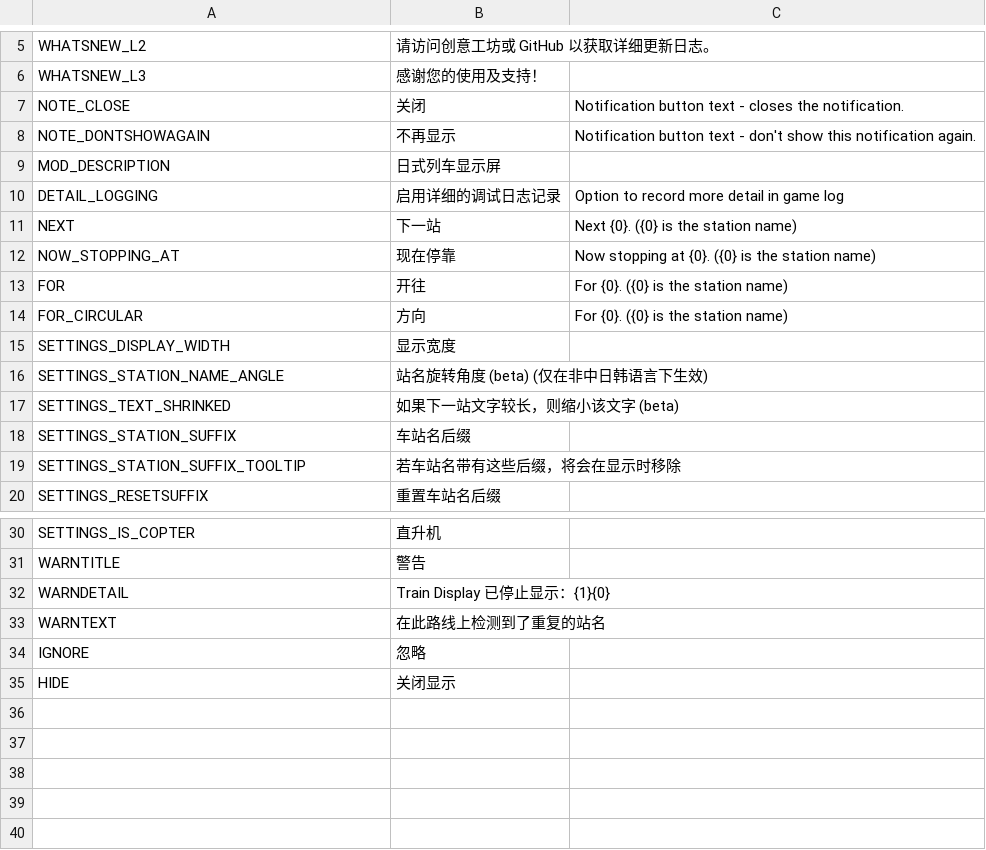
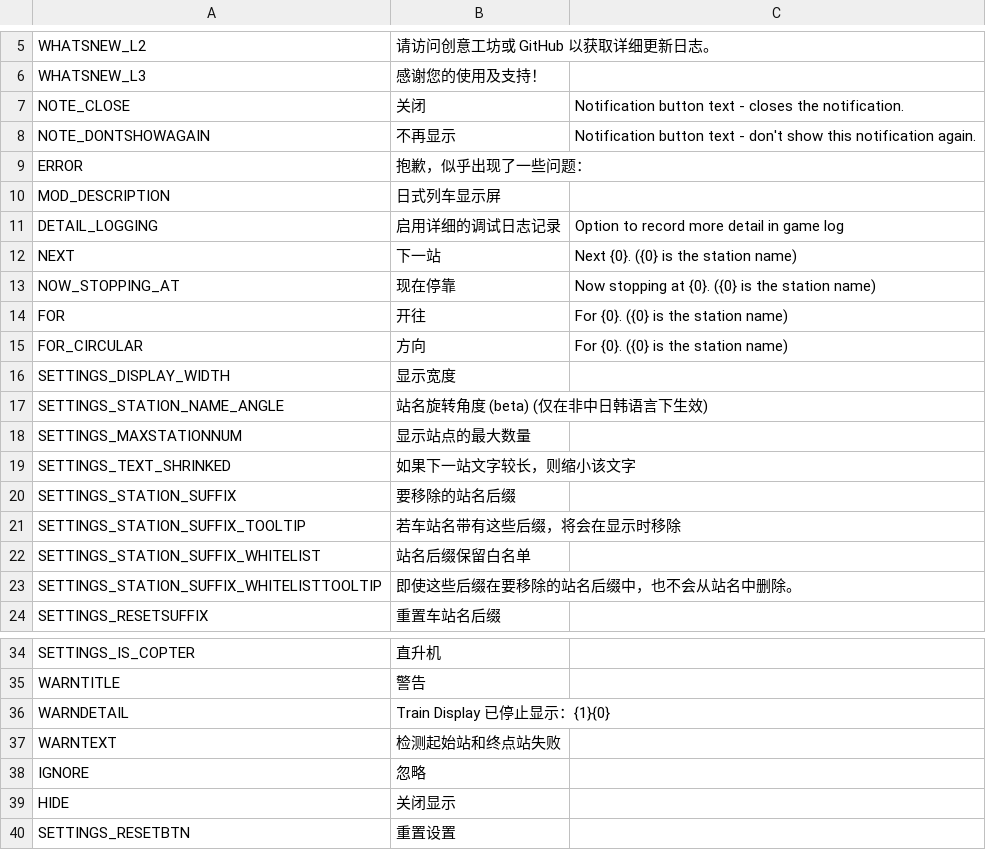
Before and after one commit to will258012/TrainDisplayUpdated, a CSV file: TrainDisplay/Translations/zh-CN.csv, drawn as a sheet; only a part is shown, gaps mark what is left out.

Commit message:
v1.4.7
- Display now can be dragged
- Add whitelist of suffix
- Add settings reset button
- Add setting of maximum number of display stations
- Attempt to fix issues of terminal detection
- Optimize code
- Improve settings panel UX
- Update translations

```diff
--- a/TrainDisplay/Translations/zh-CN.csv
+++ b/TrainDisplay/Translations/zh-CN.csv
@@ -8,2 +8,3 @@
 "NOTE_DONTSHOWAGAIN","不再显示","Notification button text - don't show this notification again."
+"ERROR","抱歉，似乎出现了一些问题：",""
 "MOD_DESCRIPTION","日式列车显示屏",""
@@ -16,5 +17,8 @@
 "SETTINGS_STATION_NAME_ANGLE","站名旋转角度 (beta) (仅在非中日韩语言下生效)",""
-"SETTINGS_TEXT_SHRINKED","如果下一站文字较长，则缩小该文字 (beta)",""
-"SETTINGS_STATION_SUFFIX","车站名后缀",""
+SETTINGS_MAXSTATIONNUM,显示站点的最大数量
+"SETTINGS_TEXT_SHRINKED","如果下一站文字较长，则缩小该文字",""
+"SETTINGS_STATION_SUFFIX","要移除的站名后缀",""
 "SETTINGS_STATION_SUFFIX_TOOLTIP","若车站名带有这些后缀，将会在显示时移除",""
+"SETTINGS_STATION_SUFFIX_WHITELIST","站名后缀保留白名单",""
+"SETTINGS_STATION_SUFFIX_WHITELISTTOOLTIP","即使这些后缀在要移除的站名后缀中，也不会从站名中删除。"
 "SETTINGS_RESETSUFFIX","重置车站名后缀",""
@@ -32,4 +36,5 @@
 "WARNDETAIL","Train Display 已停止显示：{1}{0}",""
-"WARNTEXT","在此路线上检测到了重复的站名",""
+"WARNTEXT","检测起始站和终点站失败",""
 "IGNORE","忽略",""
 "HIDE","关闭显示",""
+"SETTINGS_RESETBTN","重置设置",""
```
Also changed, not shown: TrainDisplay/Translations/en-EN.csv, 8 other files.
